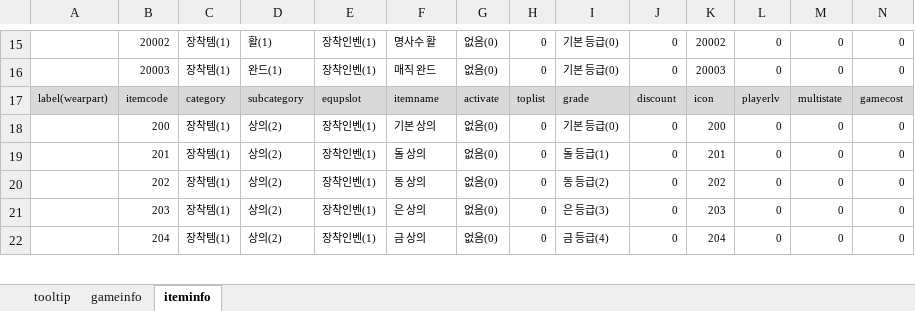
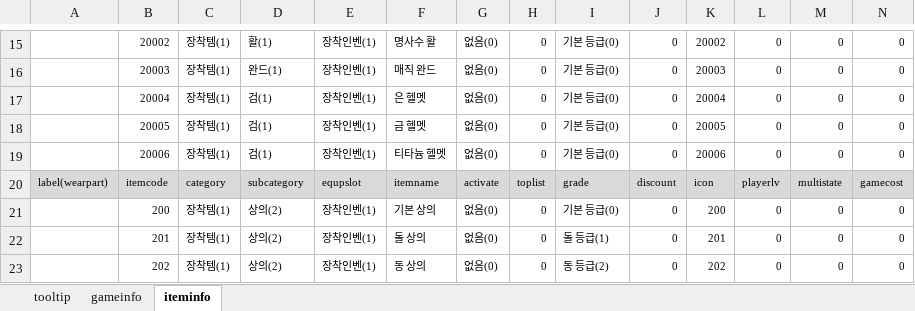
Before and after one commit to EunnWoo/JungEunWoo, an Excel workbook: _Excel/ItemTablev1.0.3.xlsx, sheet iteminfo, drawn as a sheet; only a part is shown, gaps mark what is left out; the shorter side is filled out with more unchanged rows; values as stored, in another font and other column widths than the file's, no borders; rows hold the shown columns only; the diff covers the shown part only; the diff names each change by its address in the sheet, - before the commit and + after, or states it on an @@ line.

```diff
--- a/_Excel/ItemTablev1.0.3.xlsx (sheet iteminfo)
+++ b/_Excel/ItemTablev1.0.3.xlsx (sheet iteminfo)
+row 17:  | 20004 | 장착템(1) | 검(1) | 장착인벤(1) | 은 헬멧 | 없음(0) | 0 | 기본 등급(0) | 0 | 20004 | 0 | 0 | 0
+row 18:  | 20005 | 장착템(1) | 검(1) | 장착인벤(1) | 금 헬멧 | 없음(0) | 0 | 기본 등급(0) | 0 | 20005 | 0 | 0 | 0
+row 19:  | 20006 | 장착템(1) | 검(1) | 장착인벤(1) | 티타늄 헬멧 | 없음(0) | 0 | 기본 등급(0) | 0 | 20006 | 0 | 0 | 0
```
Also changed, not shown: 14 added rows and 20 edited cells elsewhere in this sheet, formulas that keep their value, 13 other files.
